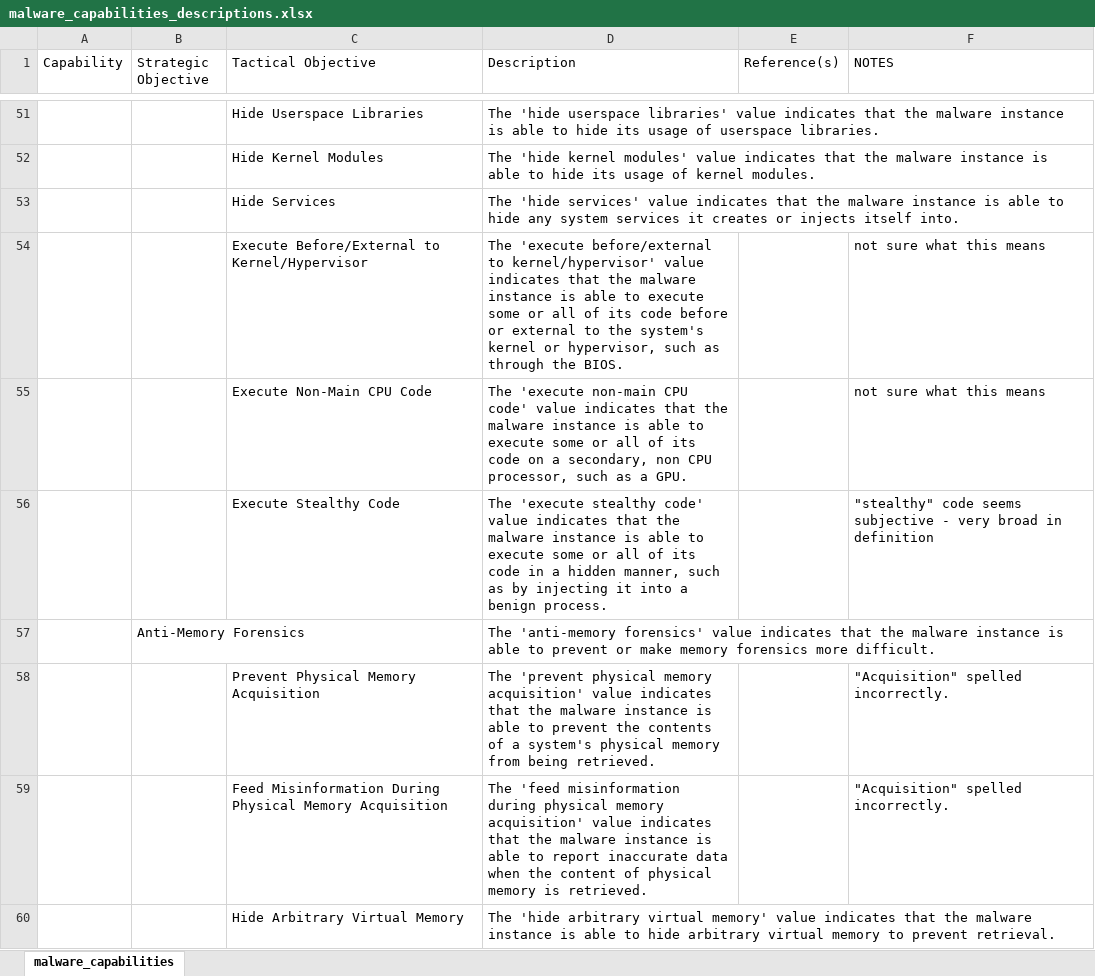
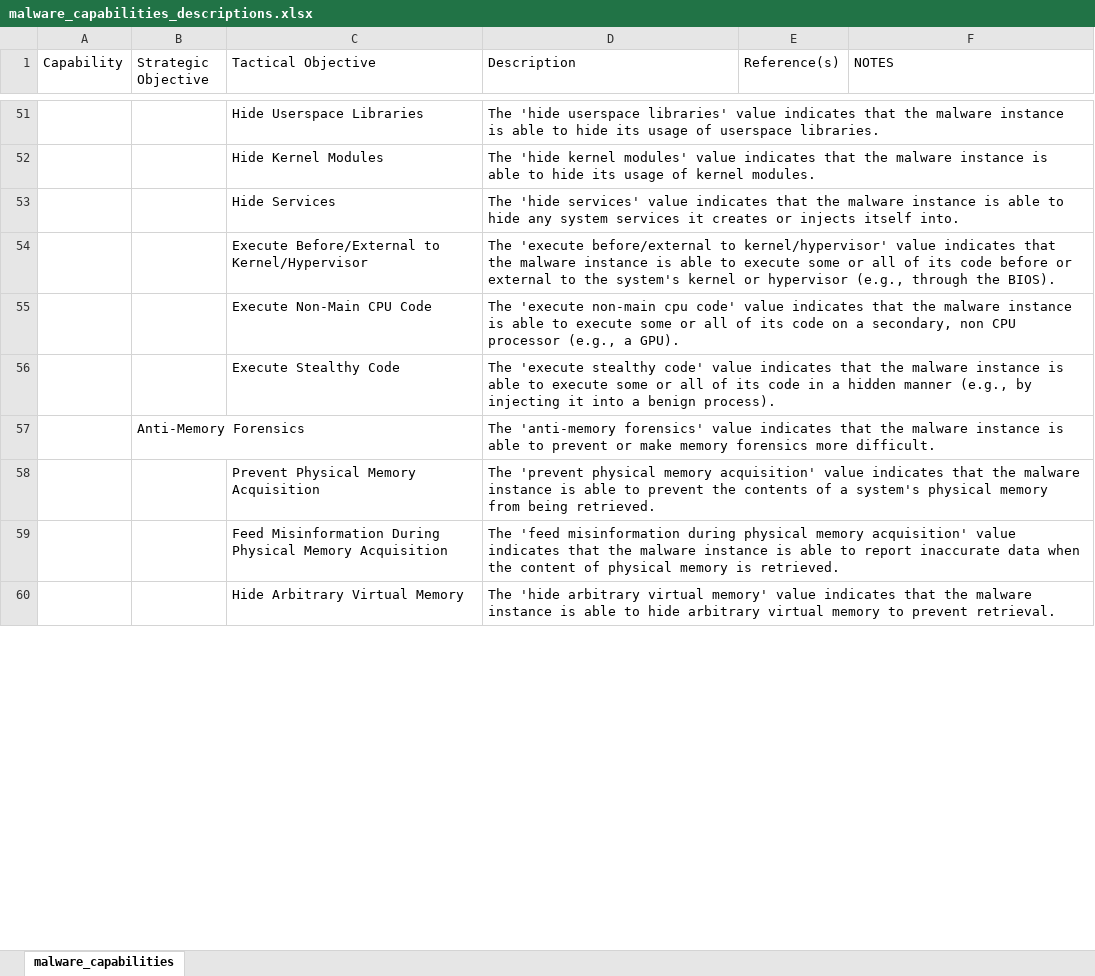
Before and after one commit to MAECProject/working-documents, an Excel workbook: mind_maps/malware_capabilities_descriptions.xlsx, sheet malware_capabilities, drawn as a sheet; only a part is shown, gaps mark what is left out; values as stored, in another font and other column widths than the file's, no cell formats; the diff covers the shown part only; the diff names each change by its address in the sheet, - before the commit and + after, or states it on an @@ line.

```diff
--- a/mind_maps/malware_capabilities_descriptions.xlsx (sheet malware_capabilities)
+++ b/mind_maps/malware_capabilities_descriptions.xlsx (sheet malware_capabilities)
-D54 (Description): …kernel or hypervisor, such as through the BIOS.
+D54 (Description): …kernel or hypervisor (e.g., through the BIOS).
-F54:F55 (NOTES): not sure what this means
+F54:F55 (NOTES): (empty)
-D55 (Description): …'execute non-main CPU code' value indicates that the malware instance is able to execute some or all of its code on a secondary, non CPU processor, such as a GPU.
+D55 (Description): …'execute non-main cpu code' value indicates that the malware instance is able to execute some or all of its code on a secondary, non CPU processor (e.g., a GPU).
-D56 (Description): …a hidden manner, such as by injecting it into a benign process.
+D56 (Description): …a hidden manner (e.g., by injecting it into a benign process).
-F56 (NOTES): "stealthy" code seems subjective - very broad in definition
+F56 (NOTES): (empty)
-F58:F59 (NOTES): "Acquisition" spelled incorrectly.
+F58:F59 (NOTES): (empty)
```
Also changed, not shown: 62 edited cells elsewhere in this sheet, cell formats.
